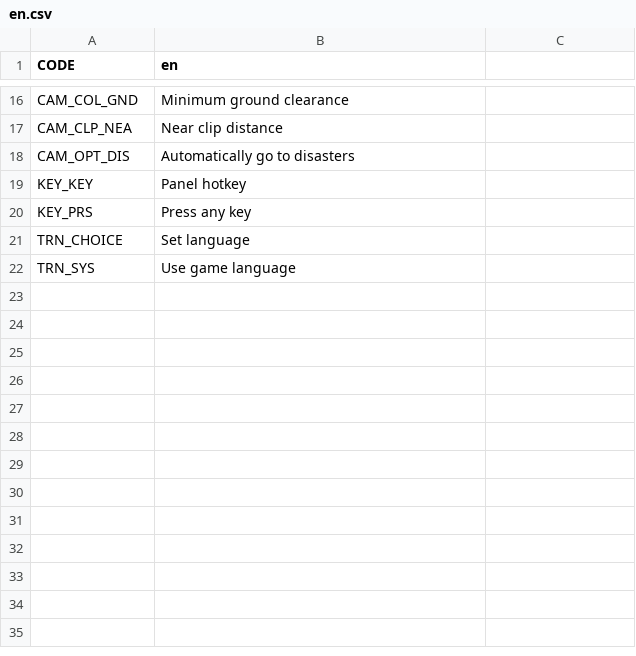
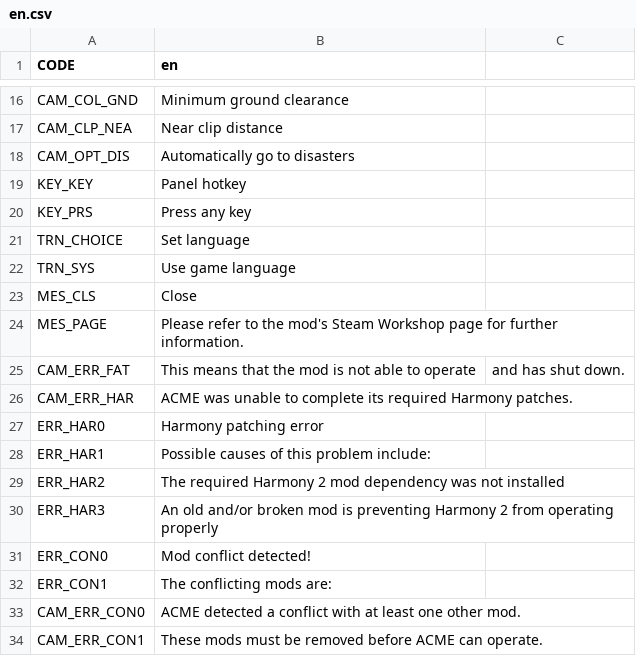
Before and after one commit to algernon-A/ACME, a CSV file: Translations/en.csv, drawn as a sheet; only a part is shown, gaps mark what is left out; the diff names each change by its address in the sheet, - before the commit and + after, or states it on an @@ line.

Commit message:
Add mod conflict detection.

```diff
--- a/Translations/en.csv
+++ b/Translations/en.csv
+row 23: MES_CLS | Close
+row 24: MES_PAGE | Please refer to the mod's Steam Workshop page for further information.
+row 25: CAM_ERR_FAT | This means that the mod is not able to operate | and has shut down.
+row 26: CAM_ERR_HAR | ACME was unable to complete its required Harmony patches.
+row 27: ERR_HAR0 | Harmony patching error
+row 28: ERR_HAR1 | Possible causes of this problem include:
+row 29: ERR_HAR2 | The required Harmony 2 mod dependency was not installed
+row 30: ERR_HAR3 | An old and/or broken mod is preventing Harmony 2 from operating properly
+row 31: ERR_CON0 | Mod conflict detected!
+row 32: ERR_CON1 | The conflicting mods are:
+row 33: CAM_ERR_CON0 | ACME detected a conflict with at least one other mod.
+row 34: CAM_ERR_CON1 | These mods must be removed before ACME can operate.
```
Also changed, not shown: 7 other files.
